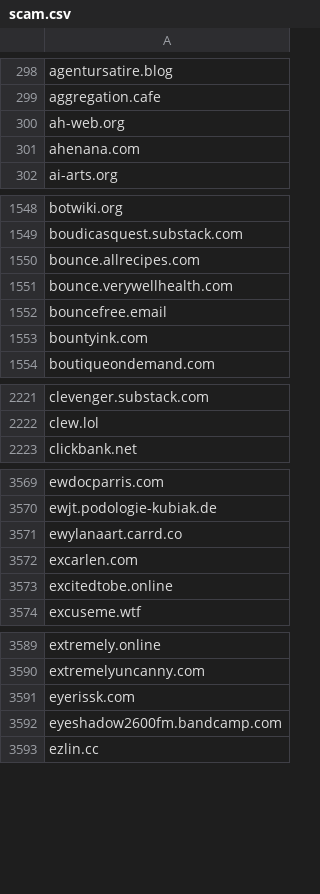
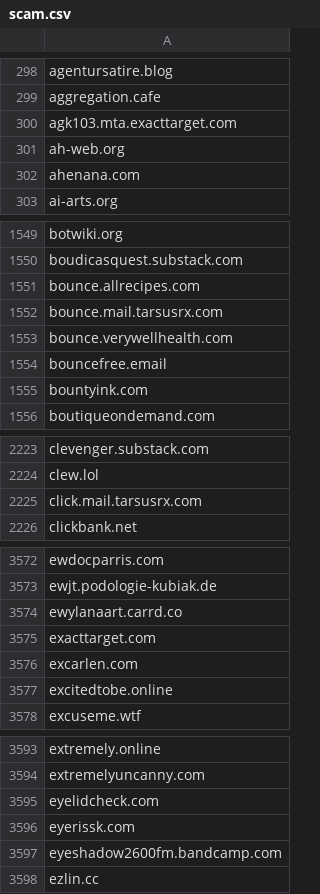
Before and after one commit to avidansternberg/project-blocklist, a CSV file: domain_lists/scam.csv, drawn as a sheet; only a part is shown, gaps mark what is left out; the diff covers the shown part only.

Commit message:
Add scam, abusive IPs and discord spam

```diff
--- a/domain_lists/scam.csv
+++ b/domain_lists/scam.csv
@@ -299,2 +299,3 @@ agentursatire.blog
 aggregation.cafe
+agk103.mta.exacttarget.com
 ah-web.org
@@ -1550,2 +1551,3 @@ boudicasquest.substack.com
 bounce.allrecipes.com
+bounce.mail.tarsusrx.com
 bounce.verywellhealth.com
@@ -2222,2 +2224,3 @@ clevenger.substack.com
 clew.lol
+click.mail.tarsusrx.com
 clickbank.net
@@ -3571,2 +3574,3 @@ ewjt.podologie-kubiak.de
 ewylanaart.carrd.co
+exacttarget.com
 excarlen.com
@@ -3590,2 +3594,3 @@ extremely.online
 extremelyuncanny.com
+eyelidcheck.com
 eyerissk.com
```
Also changed, not shown: 3 added rows elsewhere in this file, ip_lists/abusive-ips.v4.csv, user_lists/scam-mail.csv, 1 other file.
